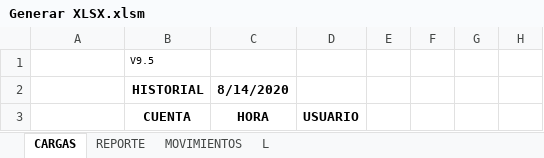
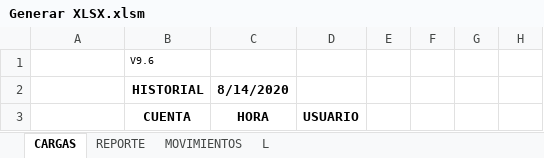
Before and after one commit to Kyouru/Generar-XLSX, an Excel workbook: Generar XLSX.xlsm, sheet CARGAS, drawn as a sheet; only a part is shown; values as stored, in another font and other column widths than the file's, no borders; charts and pictures and conditional formats not drawn; the diff names each change by its address in the sheet, - before the commit and + after, or states it on an @@ line.

Commit message:
Corregir Version

```diff
--- a/Generar XLSX.xlsm (sheet CARGAS)
+++ b/Generar XLSX.xlsm (sheet CARGAS)
-B1: V9.5
+B1: V9.6
```
Also changed, not shown: charts or pictures.
